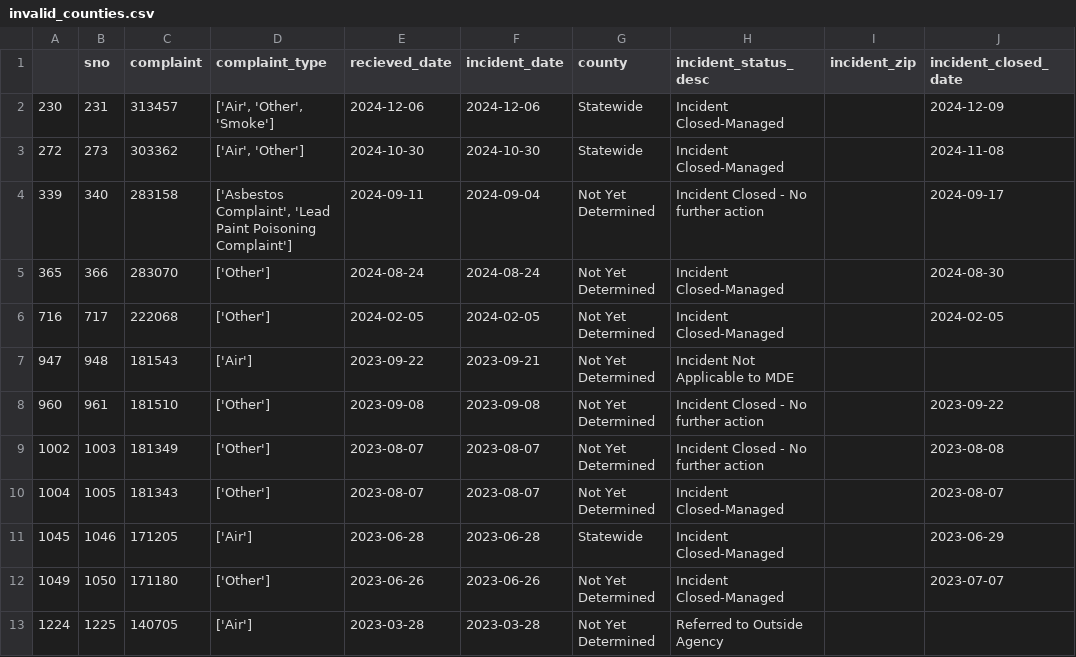
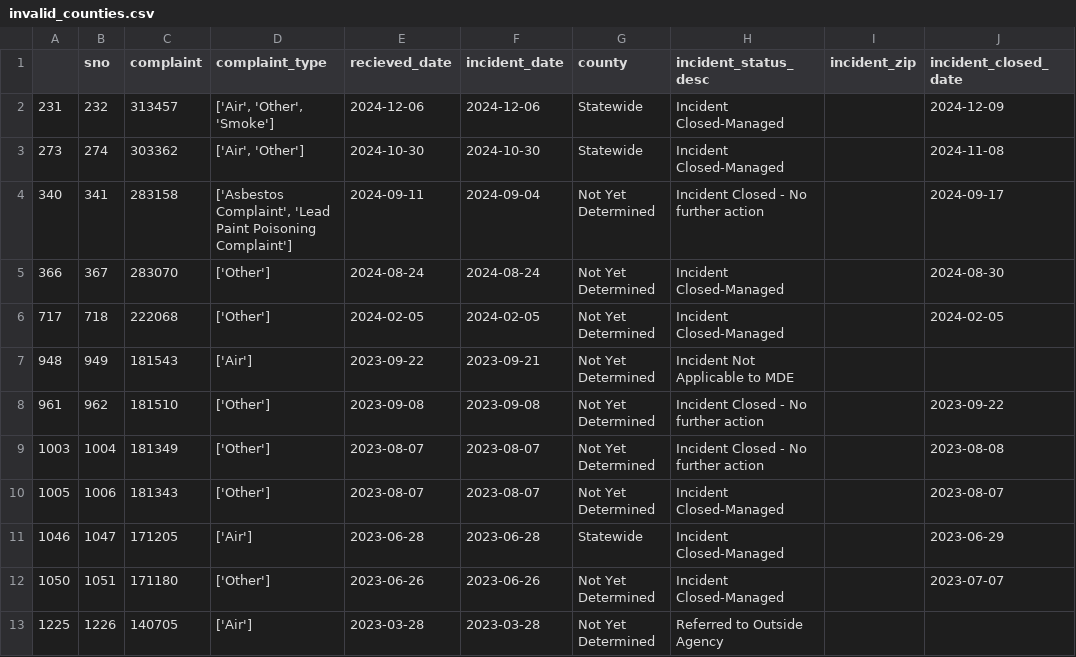
Before and after one commit to shmcminn/live-nicar-pipeline, a CSV file: exported_data/invalid_counties.csv, drawn as a sheet.

```diff
--- a/exported_data/invalid_counties.csv
+++ b/exported_data/invalid_counties.csv
@@ -1,13 +1,13 @@
 ,sno,complaint,complaint_type,recieved_date,incident_date,county,incident_status_desc,incident_zip,incident_closed_date
-230,231,313457,"['Air', 'Other', 'Smoke']",2024-12-06,2024-12-06,Statewide,Incident Closed-Managed,,2024-12-09
-272,273,303362,"['Air', 'Other']",2024-10-30,2024-10-30,Statewide,Incident Closed-Managed,,2024-11-08
-339,340,283158,"['Asbestos Complaint', 'Lead Paint Poisoning Complaint']",2024-09-11,2024-09-04,Not Yet Determined,Incident Closed - No further action,,2024-09-17
-365,366,283070,['Other'],2024-08-24,2024-08-24,Not Yet Determined,Incident Closed-Managed,,2024-08-30
-716,717,222068,['Other'],2024-02-05,2024-02-05,Not Yet Determined,Incident Closed-Managed,,2024-02-05
-947,948,181543,['Air'],2023-09-22,2023-09-21,Not Yet Determined,Incident Not Applicable to MDE,,
-960,961,181510,['Other'],2023-09-08,2023-09-08,Not Yet Determined,Incident Closed - No further action,,2023-09-22
-1002,1003,181349,['Other'],2023-08-07,2023-08-07,Not Yet Determined,Incident Closed - No further action,,2023-08-08
-1004,1005,181343,['Other'],2023-08-07,2023-08-07,Not Yet Determined,Incident Closed-Managed,,2023-08-07
-1045,1046,171205,['Air'],2023-06-28,2023-06-28,Statewide,Incident Closed-Managed,,2023-06-29
-1049,1050,171180,['Other'],2023-06-26,2023-06-26,Not Yet Determined,Incident Closed-Managed,,2023-07-07
-1224,1225,140705,['Air'],2023-03-28,2023-03-28,Not Yet Determined,Referred to Outside Agency,,
+231,232,313457,"['Air', 'Other', 'Smoke']",2024-12-06,2024-12-06,Statewide,Incident Closed-Managed,,2024-12-09
+273,274,303362,"['Air', 'Other']",2024-10-30,2024-10-30,Statewide,Incident Closed-Managed,,2024-11-08
+340,341,283158,"['Asbestos Complaint', 'Lead Paint Poisoning Complaint']",2024-09-11,2024-09-04,Not Yet Determined,Incident Closed - No further action,,2024-09-17
+366,367,283070,['Other'],2024-08-24,2024-08-24,Not Yet Determined,Incident Closed-Managed,,2024-08-30
+717,718,222068,['Other'],2024-02-05,2024-02-05,Not Yet Determined,Incident Closed-Managed,,2024-02-05
+948,949,181543,['Air'],2023-09-22,2023-09-21,Not Yet Determined,Incident Not Applicable to MDE,,
+961,962,181510,['Other'],2023-09-08,2023-09-08,Not Yet Determined,Incident Closed - No further action,,2023-09-22
+1003,1004,181349,['Other'],2023-08-07,2023-08-07,Not Yet Determined,Incident Closed - No further action,,2023-08-08
+1005,1006,181343,['Other'],2023-08-07,2023-08-07,Not Yet Determined,Incident Closed-Managed,,2023-08-07
+1046,1047,171205,['Air'],2023-06-28,2023-06-28,Statewide,Incident Closed-Managed,,2023-06-29
+1050,1051,171180,['Other'],2023-06-26,2023-06-26,Not Yet Determined,Incident Closed-Managed,,2023-07-07
+1225,1226,140705,['Air'],2023-03-28,2023-03-28,Not Yet Determined,Referred to Outside Agency,,
```
Also changed, not shown: exported_data/all_complaints.csv, exported_data/complaint_type_frequency.csv, 1 other file.
